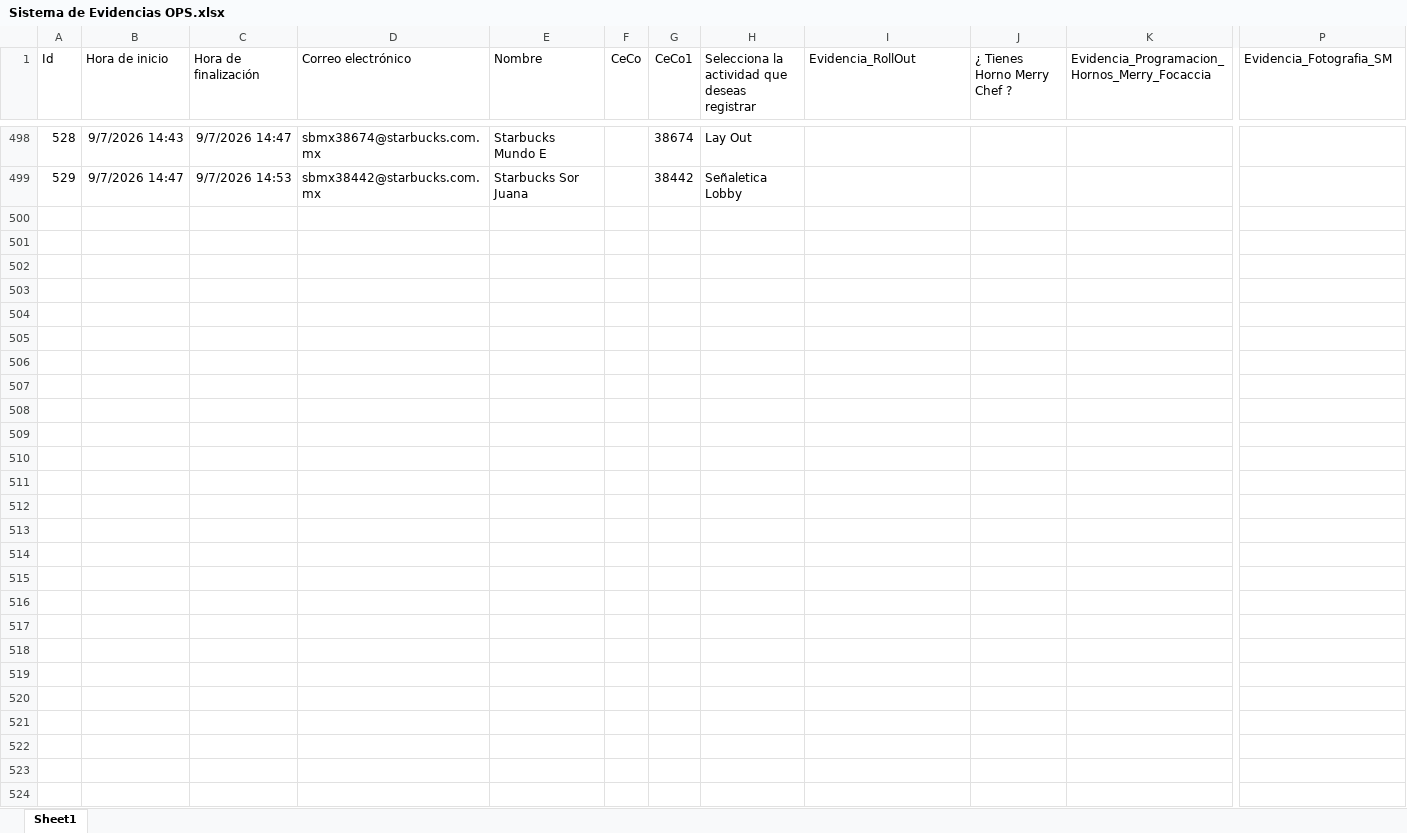
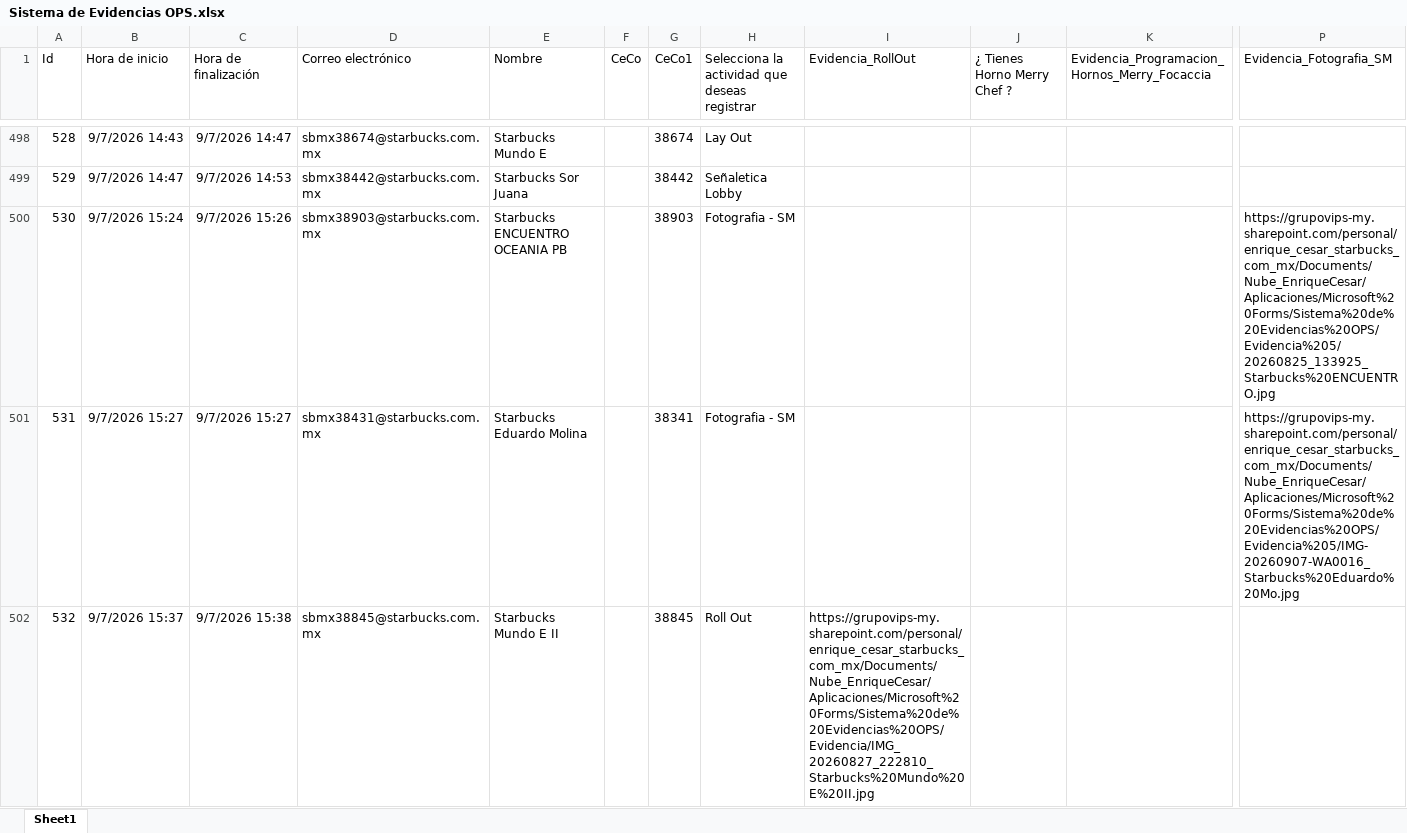
Before and after one commit to sbx-mex/Sistemas_Evidencias_Ops, an Excel workbook: cms/Sistema de Evidencias OPS.xlsx, sheet Sheet1, drawn as a sheet; only a part is shown, gaps mark what is left out; values as stored, in another font and other column widths than the file's, no borders; table styles not drawn; rows hold the shown columns only; the diff covers the shown part only; the diff names each change by its address in the sheet, - before the commit and + after, or states it on an @@ line.

Commit message:
Add files via upload

```diff
--- a/cms/Sistema de Evidencias OPS.xlsx (sheet Sheet1)
+++ b/cms/Sistema de Evidencias OPS.xlsx (sheet Sheet1)
+row 500: 530 | 9/7/2026 15:24 | 9/7/2026 15:26 | sbmx38903@starbucks.com.mx | Starbucks ENCUENTRO OCEANIA PB |  | 38903 | Fotografia - SM |  |  |  | https://grupovips-my.sharepoint.com/personal/enrique_cesar_starbucks_com_mx/Documents/Nube_EnriqueCesar/Aplicaciones/Microsoft%20Forms/Sistema%20de%20Evidencias%20OPS/Evidencia%205/20260825_133925_Starbucks%20ENCUENTRO.jpg
+row 501: 531 | 9/7/2026 15:27 | 9/7/2026 15:27 | sbmx38431@starbucks.com.mx | Starbucks Eduardo Molina |  | 38341 | Fotografia - SM |  |  |  | https://grupovips-my.sharepoint.com/personal/enrique_cesar_starbucks_com_mx/Documents/Nube_EnriqueCesar/Aplicaciones/Microsoft%20Forms/Sistema%20de%20Evidencias%20OPS/Evidencia%205/IMG-20260907-WA0016_Starbucks%20Eduardo%20Mo.jpg
+row 502: 532 | 9/7/2026 15:37 | 9/7/2026 15:38 | sbmx38845@starbucks.com.mx | Starbucks Mundo E II |  | 38845 | Roll Out | https://grupovips-my.sharepoint.com/personal/enrique_cesar_starbucks_com_mx/Documents/Nube_EnriqueCesar/Aplicaciones/Microsoft%20Forms/Sistema%20de%20Evidencias%20OPS/Evidencia/IMG_20260827_222810_Starbucks%20Mundo%20E%20II.jpg
```
Also changed, not shown: 7 added rows elsewhere in this sheet.
